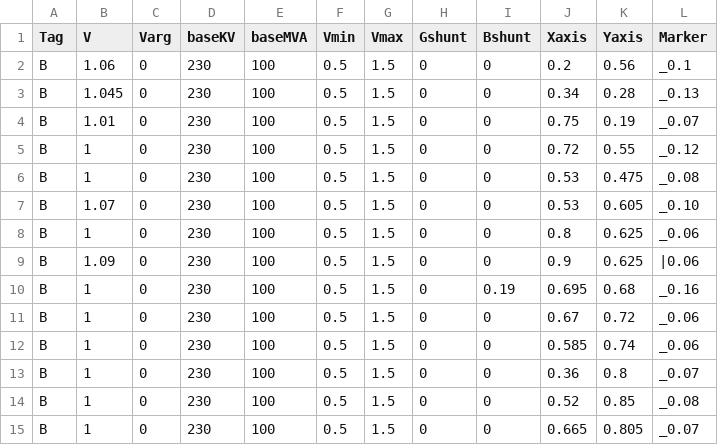
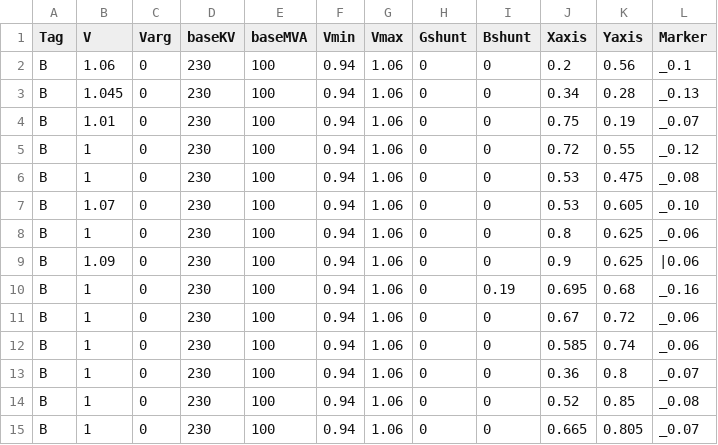
Before and after one commit to guilda-dev/guilda, a CSV file: _GUILDAobject/+network/@IEEE14bus/bus/parameter.csv, drawn as a sheet.

```diff
--- a/_GUILDAobject/+network/@IEEE14bus/bus/parameter.csv
+++ b/_GUILDAobject/+network/@IEEE14bus/bus/parameter.csv
@@ -1,15 +1,15 @@
 Tag,V,Varg,baseKV,baseMVA,Vmin,Vmax,Gshunt,Bshunt,Xaxis,Yaxis,Marker
-B,1.06,0,230,100,0.5,1.5,0,0,0.2,0.56,_0.1
-B,1.045,0,230,100,0.5,1.5,0,0,0.34,0.28,_0.13
-B,1.01,0,230,100,0.5,1.5,0,0,0.75,0.19,_0.07
-B,1,0,230,100,0.5,1.5,0,0,0.72,0.55,_0.12
-B,1,0,230,100,0.5,1.5,0,0,0.53,0.475,_0.08
-B,1.07,0,230,100,0.5,1.5,0,0,0.53,0.605,_0.10
-B,1,0,230,100,0.5,1.5,0,0,0.8,0.625,_0.06
-B,1.09,0,230,100,0.5,1.5,0,0,0.9,0.625,|0.06
-B,1,0,230,100,0.5,1.5,0,0.19,0.695,0.68,_0.16
-B,1,0,230,100,0.5,1.5,0,0,0.67,0.72,_0.06
-B,1,0,230,100,0.5,1.5,0,0,0.585,0.74,_0.06
-B,1,0,230,100,0.5,1.5,0,0,0.36,0.8,_0.07
-B,1,0,230,100,0.5,1.5,0,0,0.52,0.85,_0.08
-B,1,0,230,100,0.5,1.5,0,0,0.665,0.805,_0.07
+B,1.06,0,230,100,0.94,1.06,0,0,0.2,0.56,_0.1
+B,1.045,0,230,100,0.94,1.06,0,0,0.34,0.28,_0.13
+B,1.01,0,230,100,0.94,1.06,0,0,0.75,0.19,_0.07
+B,1,0,230,100,0.94,1.06,0,0,0.72,0.55,_0.12
+B,1,0,230,100,0.94,1.06,0,0,0.53,0.475,_0.08
+B,1.07,0,230,100,0.94,1.06,0,0,0.53,0.605,_0.10
+B,1,0,230,100,0.94,1.06,0,0,0.8,0.625,_0.06
+B,1.09,0,230,100,0.94,1.06,0,0,0.9,0.625,|0.06
+B,1,0,230,100,0.94,1.06,0,0.19,0.695,0.68,_0.16
+B,1,0,230,100,0.94,1.06,0,0,0.67,0.72,_0.06
+B,1,0,230,100,0.94,1.06,0,0,0.585,0.74,_0.06
+B,1,0,230,100,0.94,1.06,0,0,0.36,0.8,_0.07
+B,1,0,230,100,0.94,1.06,0,0,0.52,0.85,_0.08
+B,1,0,230,100,0.94,1.06,0,0,0.665,0.805,_0.07
```
Also changed, not shown: _GUILDAobject/+network/@IEEE14bus/branch/parameter.csv, _GUILDAobject/+network/@IEEE14bus/component/gen-park/main.csv, 6 other files.
